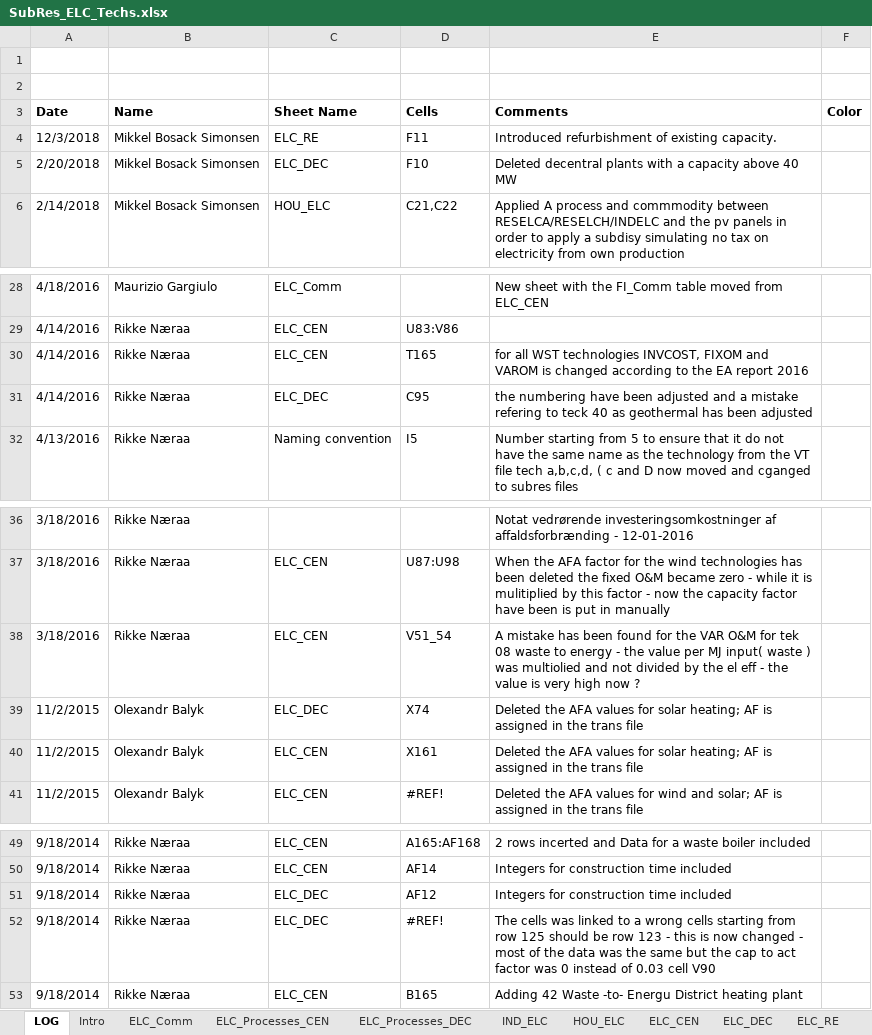
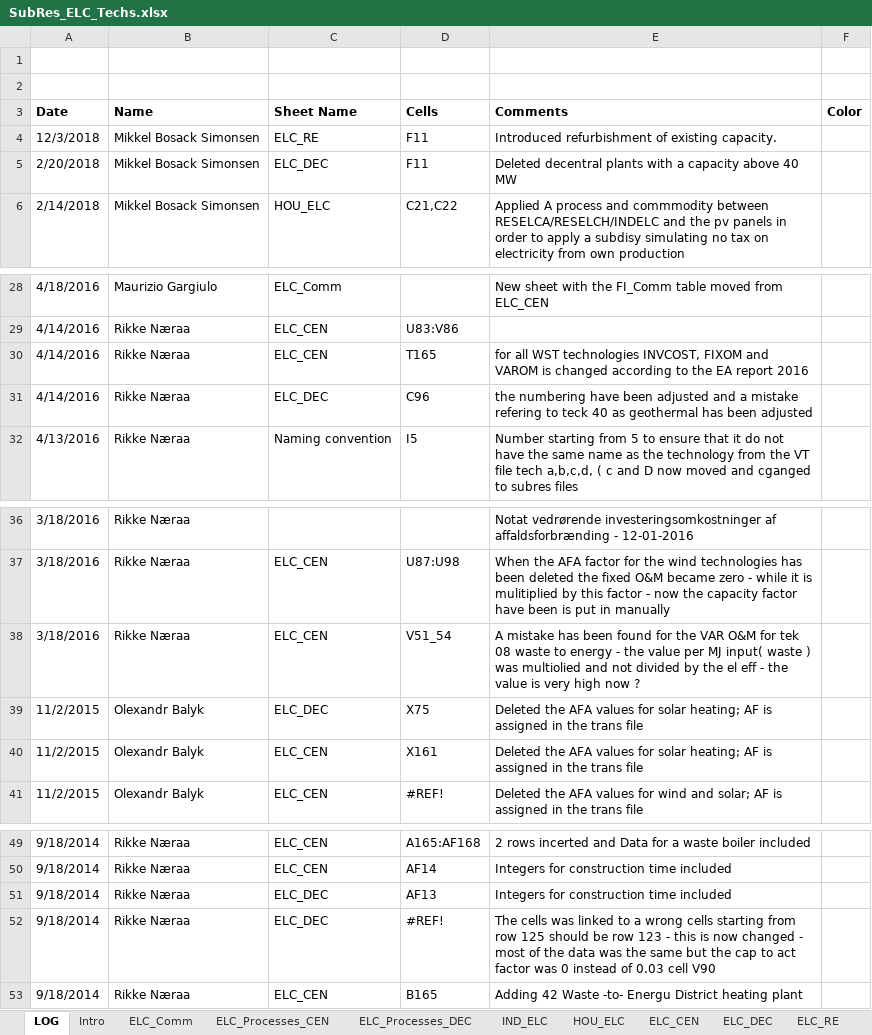
Before and after one commit to MikkelBosack/EnergyIsland, an Excel workbook: SubRES_TMPL/SubRes_ELC_Techs.xlsx, sheet LOG, drawn as a sheet; only a part is shown, gaps mark what is left out; values as stored, in another font and other column widths than the file's, no borders; the diff names each change by its address in the sheet, - before the commit and + after, or states it on an @@ line.

```diff
--- a/SubRES_TMPL/SubRes_ELC_Techs.xlsx (sheet LOG)
+++ b/SubRES_TMPL/SubRes_ELC_Techs.xlsx (sheet LOG)
-D5 (Cells): F10
+D5 (Cells): F11
-D31 (Cells): C95
+D31 (Cells): C96
-D39 (Cells): X74
+D39 (Cells): X75
-D51 (Cells): AF12
+D51 (Cells): AF13
```
Also changed, not shown: sheet ELC_CEN, sheet ELC_RE, sheet ELC_Processes_CEN, sheet ELC_DEC-Peak, sheet ELC_CEN-Peak, sheet ELC_DEC, charts or pictures, 5 other files.
